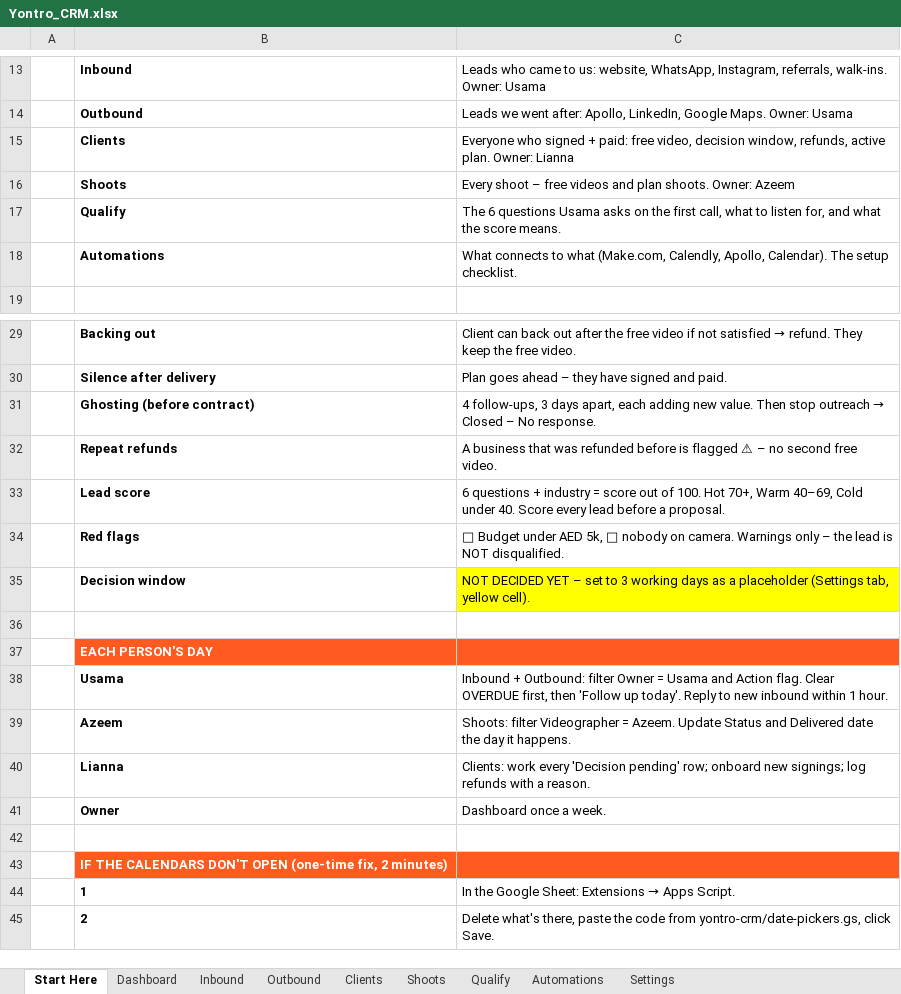
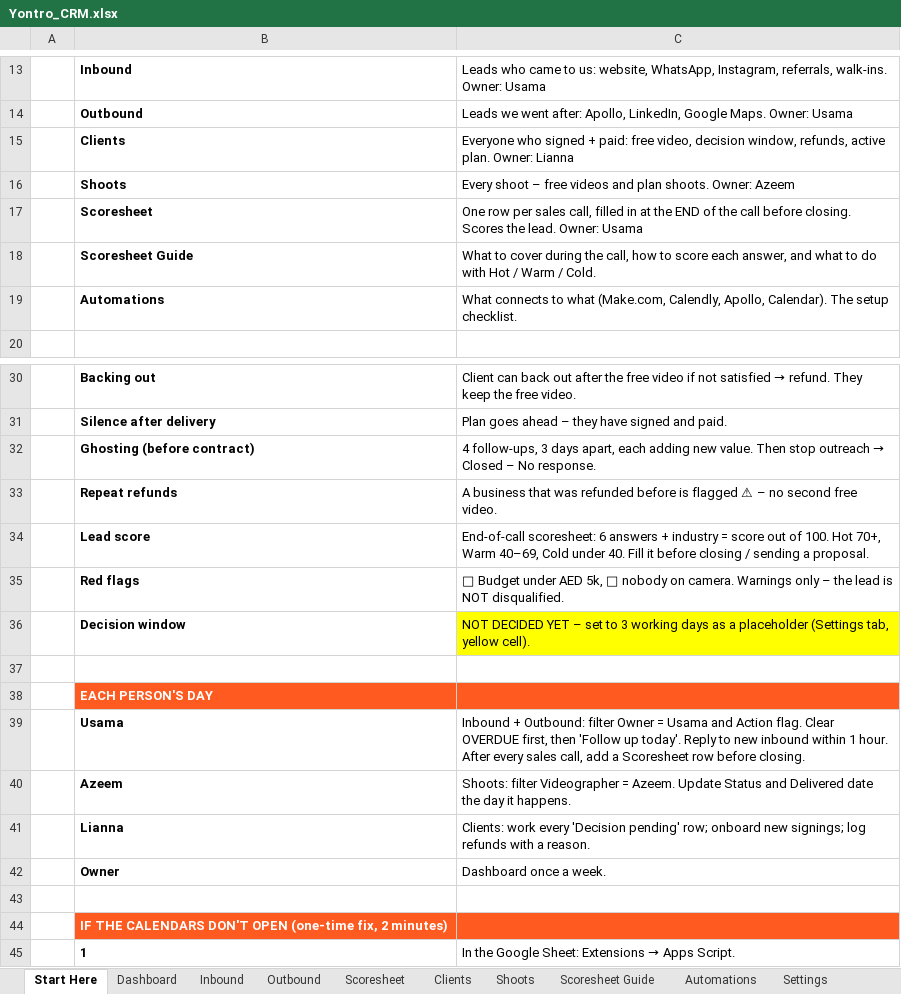
Before and after one commit to sahillchandan-collab/aura-reset-center, an Excel workbook: yontro-crm/Yontro_CRM.xlsx, sheet Start Here, drawn as a sheet; only a part is shown, gaps mark what is left out; the shorter side is filled out with more unchanged rows; values as stored, in another font and other column widths than the file's, no borders; removed rows and columns are numbered as before the commit, all else as after; the diff names each change by its address in the sheet, - before the commit and + after, or states it on an @@ line.

```diff
--- a/yontro-crm/Yontro_CRM.xlsx (sheet Start Here)
+++ b/yontro-crm/Yontro_CRM.xlsx (sheet Start Here)
-sheet tab: Qualify
+sheet tab: Scoresheet
+sheet tab: Scoresheet Guide
-row 17:  | Qualify | The 6 questions Usama asks on the first call, what to listen for, and what the score means.
+row 17:  | Scoresheet | One row per sales call, filled in at the END of the call before closing. Scores the lead. Owner: Usama
+row 18:  | Scoresheet Guide | What to cover during the call, how to score each answer, and what to do with Hot / Warm / Cold.
-C34: 6 questions + industry = score out of 100. Hot 70+, Warm 40–69, Cold under 40. Score every lead before a proposal.
+C34: End-of-call scoresheet: 6 answers + industry = score out of 100. Hot 70+, Warm 40–69, Cold under 40. Fill it before closing / sending a proposal.
-C39: …1 hour.
+C39: …1 hour. After every sales call, add a Scoresheet row before closing.
```
Also changed, not shown: sheet Outbound, sheet Inbound, sheet Settings, sheet Dashboard, formulas that keep their value, charts or pictures, 1 other file.
